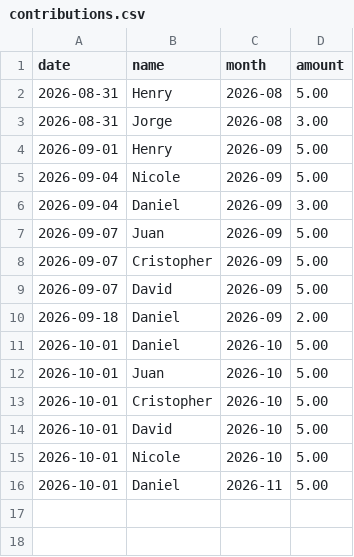
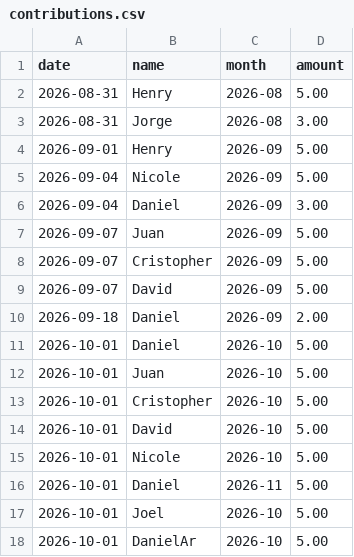
Before and after one commit to TecnicoLabFisica/OfficePantry, a CSV file: data/contributions.csv, drawn as a sheet; the diff names each change by its address in the sheet, - before the commit and + after, or states it on an @@ line.

Commit message:
paid: joel and daniel arias for october

```diff
--- a/data/contributions.csv
+++ b/data/contributions.csv
+row 17: 2026-10-01 | Joel | 2026-10 | 5.00
+row 18: 2026-10-01 | DanielAr | 2026-10 | 5.00
```
